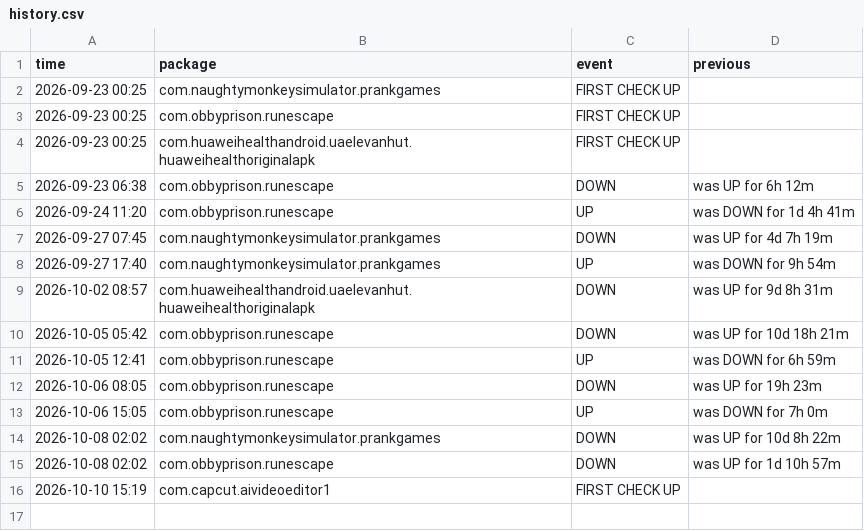
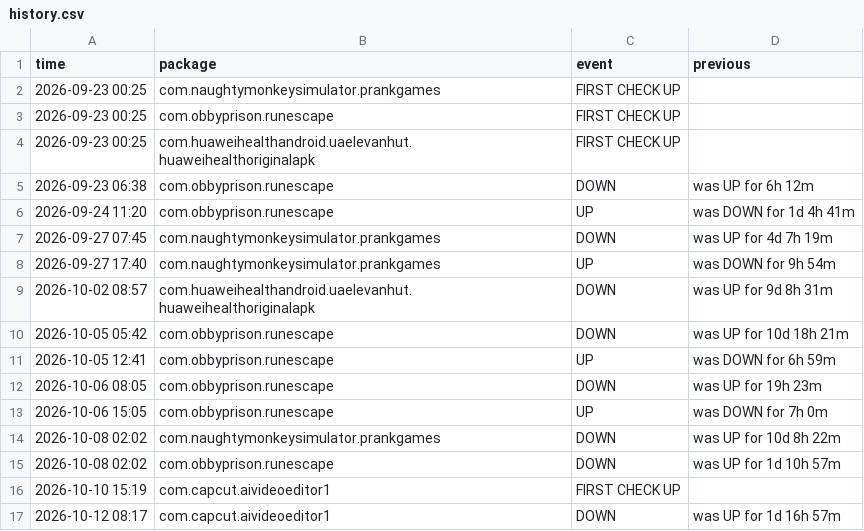
Before and after one commit to jumoka12/monitroappjom, a CSV file: history.csv, drawn as a sheet; the diff names each change by its address in the sheet, - before the commit and + after, or states it on an @@ line.

```diff
--- a/history.csv
+++ b/history.csv
+row 17: 2026-10-12 08:17 | com.capcut.aivideoeditor1 | DOWN | was UP for 1d 16h 57m
```
Also changed, not shown: 2 other files.
